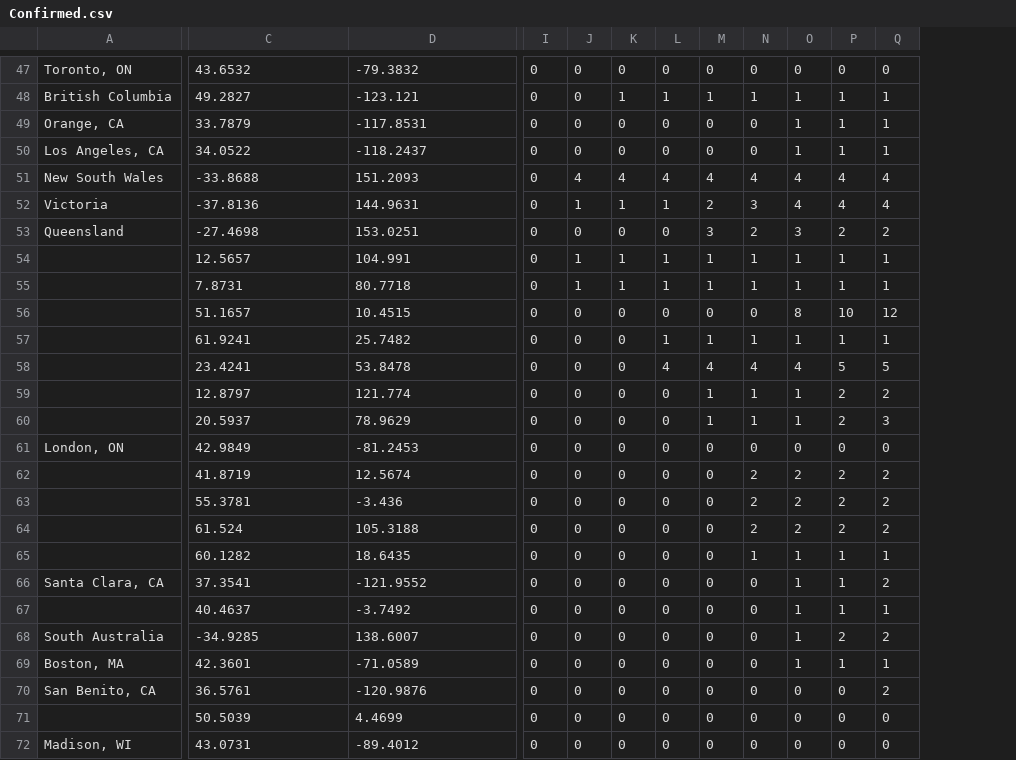
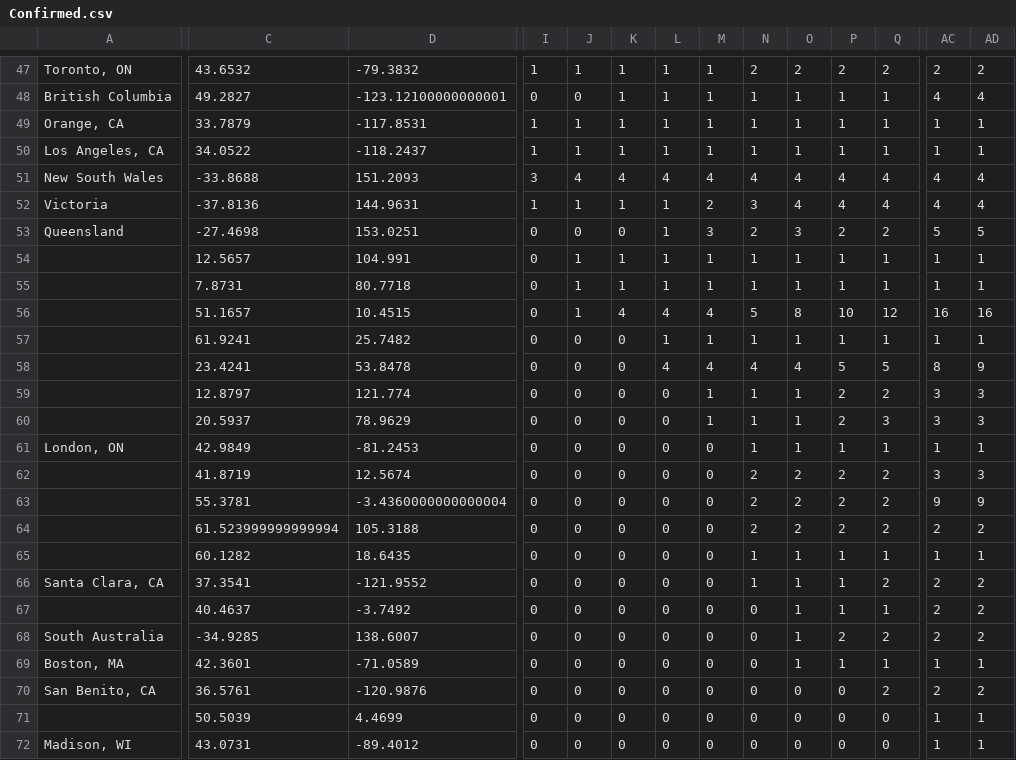
Before and after one commit to jenslaufer/2019-nCoV-data, a CSV file: data/Confirmed.csv, drawn as a sheet; only a part is shown, gaps mark what is left out; the diff covers the shown part only; the diff names each change by its address in the sheet, - before the commit and + after, or states it on an @@ line.

```diff
--- a/data/Confirmed.csv
+++ b/data/Confirmed.csv
+column AC, rows 47-72: 2 | 4 | 1 | 1 | 4 | 4 | 5 | 1 | 1 | 16 | 1 | 8 | 3 | 3 | 1 | 3 | 9 | 2 | 1 | 2 | 2 | 2 | 1 | 2 | 1 | 1
+column AD, rows 47-72: 2 | 4 | 1 | 1 | 4 | 4 | 5 | 1 | 1 | 16 | 1 | 9 | 3 | 3 | 1 | 3 | 9 | 2 | 1 | 2 | 2 | 2 | 1 | 2 | 1 | 1
-I47: 0
+I47: 1
-J47: 0
+J47: 1
-K47: 0
+K47: 1
-L47: 0
+L47: 1
-M47: 0
+M47: 1
-N47: 0
+N47: 2
-O47: 0
+O47: 2
-P47: 0
+P47: 2
-Q47: 0
+Q47: 2
-D48: -123.121
+D48: -123.12100000000001
-I49:I50: 0
+I49:I50: 1
-J49:J50: 0
+J49:J50: 1
-K49:K50: 0
+K49:K50: 1
-L49:L50: 0
+L49:L50: 1
-M49:M50: 0
+M49:M50: 1
-N49:N50: 0
+N49:N50: 1
-I51: 0
+I51: 3
-I52: 0
+I52: 1
-L53: 0
+L53: 1
-J56: 0
+J56: 1
-K56: 0
+K56: 4
-L56: 0
+L56: 4
-M56: 0
+M56: 4
-N56: 0
+N56: 5
-N61: 0
+N61: 1
-O61: 0
+O61: 1
-P61: 0
+P61: 1
-Q61: 0
+Q61: 1
-D63: -3.436
+D63: -3.4360000000000004
-C64: 61.524
+C64: 61.523999999999994
-N66: 0
+N66: 1
```
Also changed, not shown: 54 edited cells elsewhere in this file, data/Deaths.csv, data/Recovered.csv, 8 other files.
